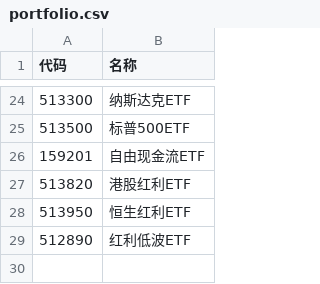
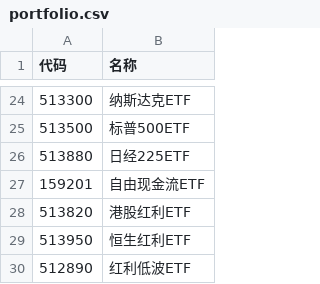
Before and after one commit to wizardbyron/invest.ai, a CSV file: input/portfolio.csv, drawn as a sheet; only a part is shown, gaps mark what is left out.

```diff
--- a/input/portfolio.csv
+++ b/input/portfolio.csv
@@ -25,2 +25,3 @@
 513500,标普500ETF
+513880,日经225ETF
 159201,自由现金流ETF
```
Also changed, not shown: 1 other file.
